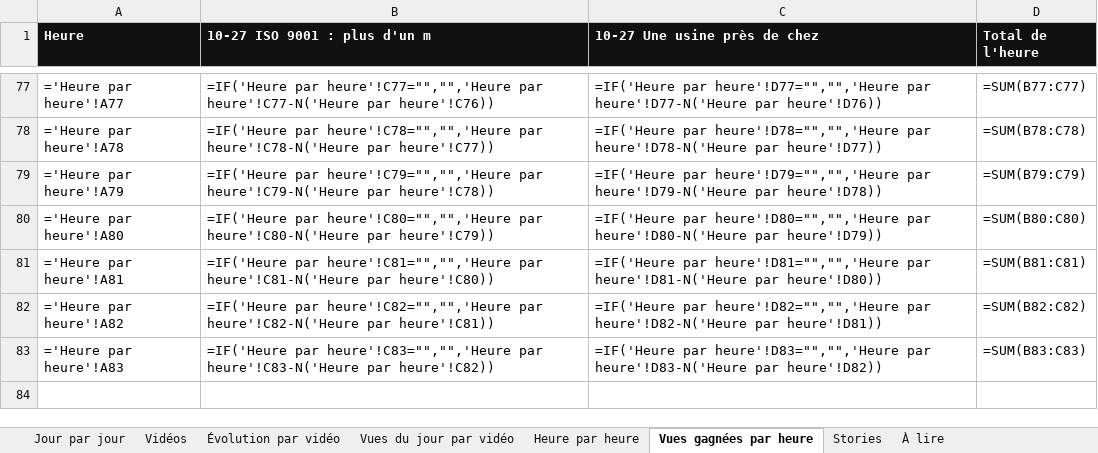
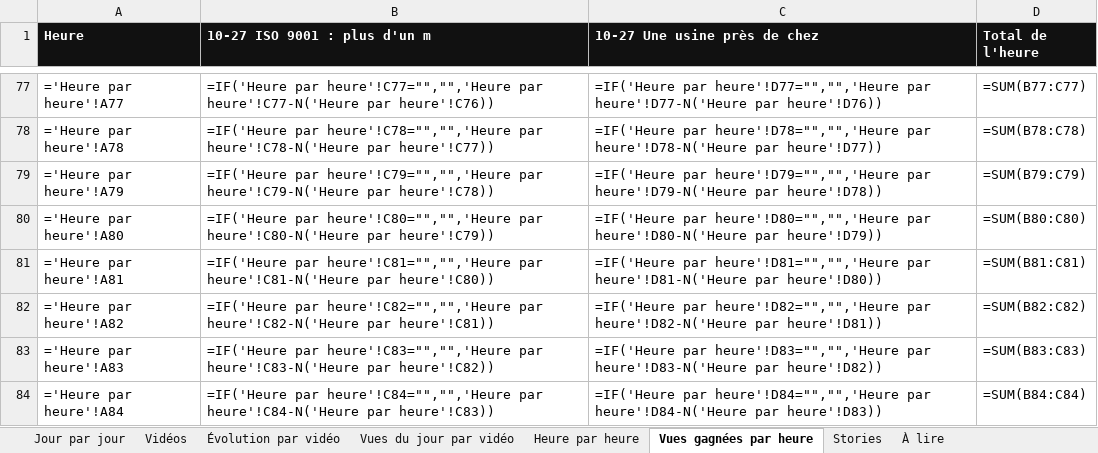
Before and after one commit to StudioDecodeDiffusion/reels-factory, an Excel workbook: suivi/Decode_suivi_qhse.xlsx, sheet Vues gagnées par heure, drawn as a sheet; only a part is shown, gaps mark what is left out; values as stored, in another font and other column widths than the file's, no borders; formulas without a stored value are shown as written; charts and pictures not drawn; the diff names each change by its address in the sheet, - before the commit and + after, or states it on an @@ line.

```diff
--- a/suivi/Decode_suivi_qhse.xlsx (sheet Vues gagnées par heure)
+++ b/suivi/Decode_suivi_qhse.xlsx (sheet Vues gagnées par heure)
+row 84: ='Heure par heure'!A84 | =IF('Heure par heure'!C84="","",'Heure par heure'!C84-N('Heure par heure'!C83)) | =IF('Heure par heure'!D84="","",'Heure par heure'!D84-N('Heure par heure'!D83)) | =SUM(B84:C84)
```
Also changed, not shown: sheet Heure par heure, charts or pictures, suivi/Decode_suivi_actu.xlsx, suivi/Decode_suivi_eco.xlsx, 7 other files.
